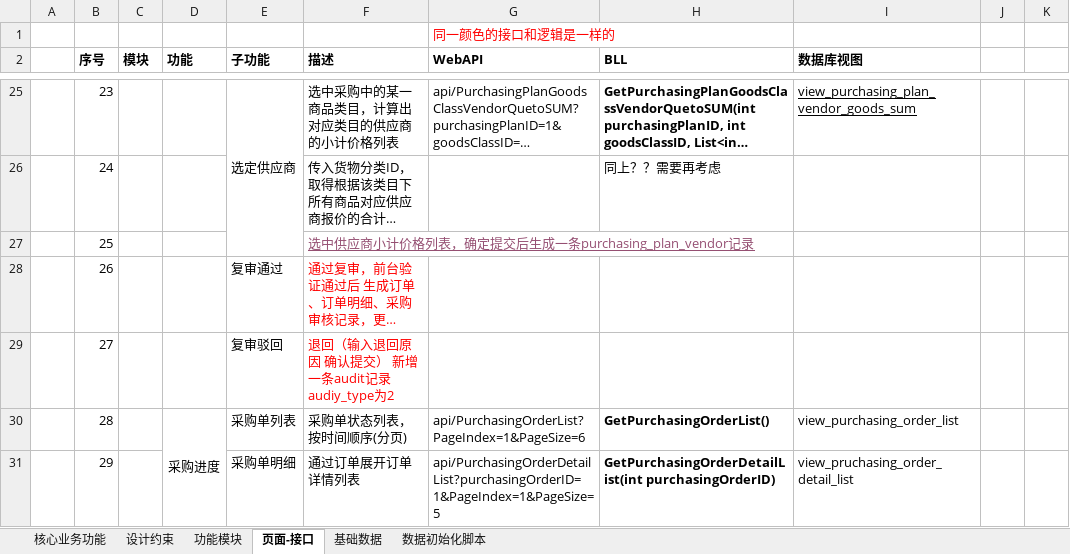
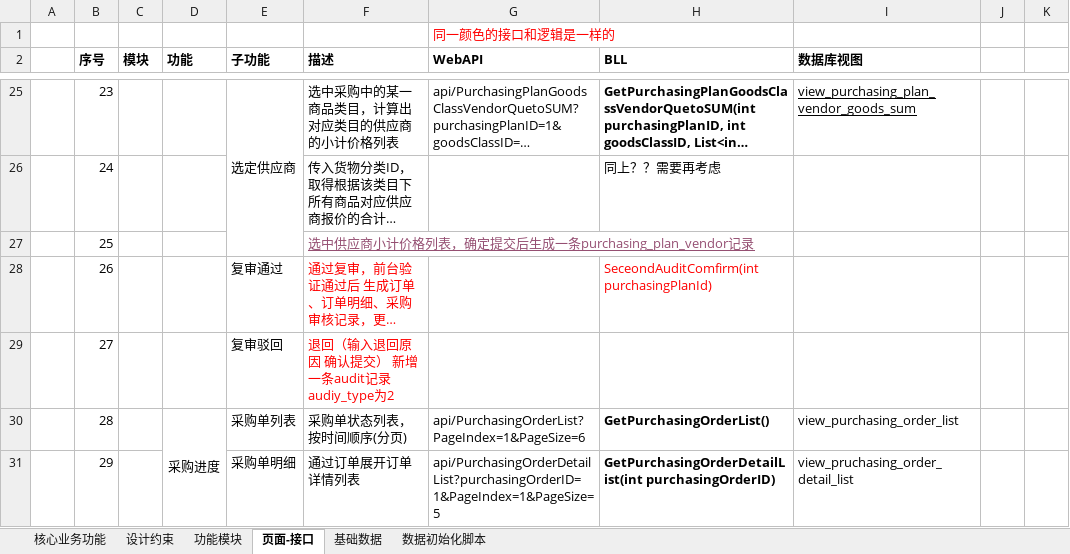
Before and after one commit to Coocoo1984/changanbinguan, an Excel workbook: 项目文档/需求及设计.xlsx, sheet 页面-接口, drawn as a sheet; only a part is shown, gaps mark what is left out; long unchanged cells end in …; values as stored, in another font and other column widths than the file's, no borders; the diff names each change by its address in the sheet, - before the commit and + after, or states it on an @@ line.

Commit message:
Update 需求及设计.xlsx

```diff
--- a/项目文档/需求及设计.xlsx (sheet 页面-接口)
+++ b/项目文档/需求及设计.xlsx (sheet 页面-接口)
-H28 (BLL): (empty)
+H28 (BLL): SeceondAuditComfirm(int purchasingPlanId)
```
